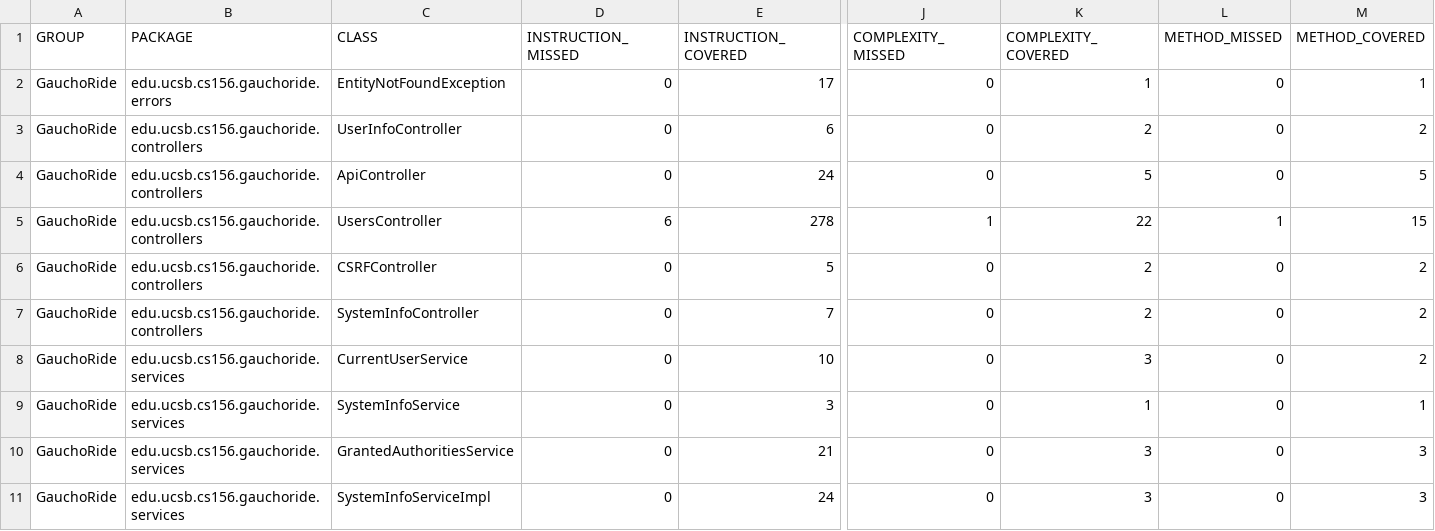
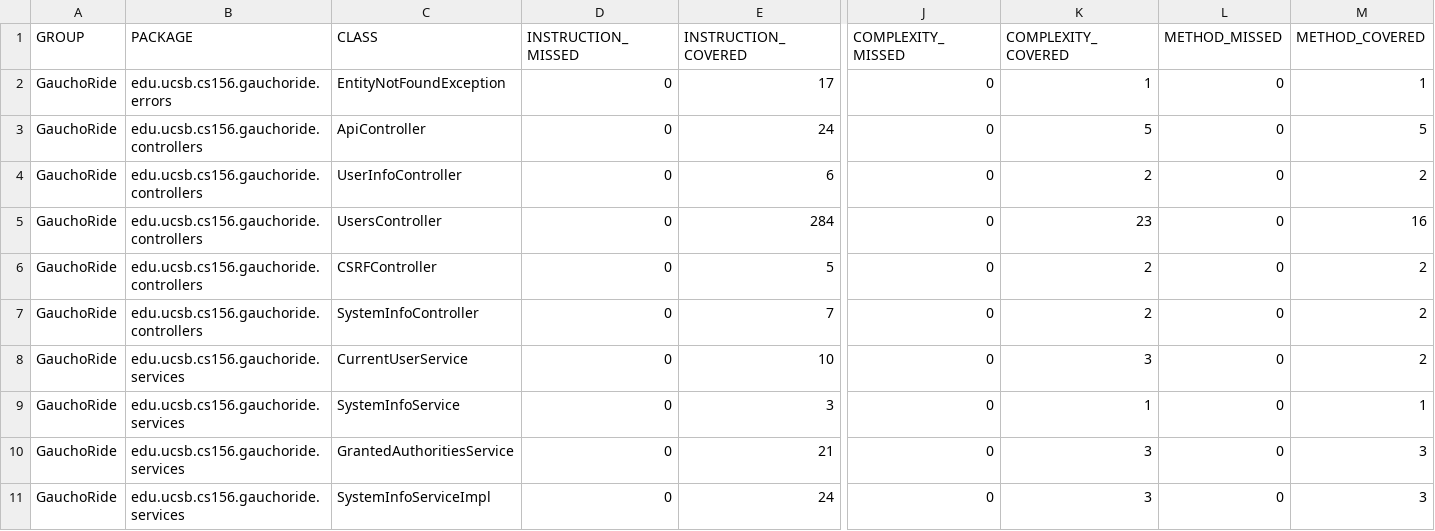
Before and after one commit to ucsb-cs156-s23/proj-gauchoride-s23-5pm-1, a CSV file: prs/38/jacoco/jacoco.csv, drawn as a sheet; only a part is shown, gaps mark what is left out; the diff names each change by its address in the sheet, - before the commit and + after, or states it on an @@ line.

Commit message:
Deploying to gh-pages from @ ucsb-cs156-s23/proj-gauchoride-s23-5pm-1@400613dfa3756fe92ca7c857263c3d8599698ab8 🚀

```diff
--- a/prs/38/jacoco/jacoco.csv
+++ b/prs/38/jacoco/jacoco.csv
@@ row 4 moved to row 3: GauchoRide @@
-D5 (INSTRUCTION_MISSED): 6
+D5 (INSTRUCTION_MISSED): 0
-E5 (INSTRUCTION_COVERED): 278
+E5 (INSTRUCTION_COVERED): 284
-J5 (COMPLEXITY_MISSED): 1
+J5 (COMPLEXITY_MISSED): 0
-K5 (COMPLEXITY_COVERED): 22
+K5 (COMPLEXITY_COVERED): 23
-L5 (METHOD_MISSED): 1
+L5 (METHOD_MISSED): 0
-M5 (METHOD_COVERED): 15
+M5 (METHOD_COVERED): 16
```
Also changed, not shown: 7 other files.
